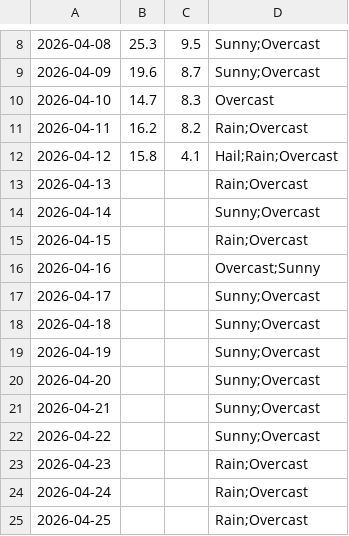
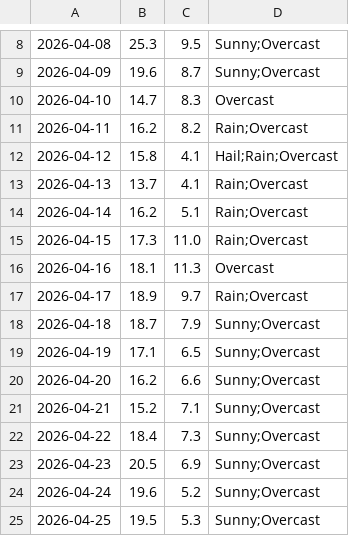
Before and after one commit to mlittlec/Home-Temps, a CSV file: data/weather/raw/2026/weather_daily_2026-4.csv, drawn as a sheet; only a part is shown, gaps mark what is left out; the diff covers the shown part only.

Commit message:
Add April 2026 weather data to the CSV file.

```diff
--- a/data/weather/raw/2026/weather_daily_2026-4.csv
+++ b/data/weather/raw/2026/weather_daily_2026-4.csv
@@ -12,14 +12,14 @@
 2026-04-12,15.8,4.1,"Hail;Rain;Overcast"
-2026-04-13,,,"Rain;Overcast"
-2026-04-14,,,"Sunny;Overcast"
-2026-04-15,,,"Rain;Overcast"
-2026-04-16,,,"Overcast;Sunny"
-2026-04-17,,,"Sunny;Overcast"
-2026-04-18,,,"Sunny;Overcast"
-2026-04-19,,,"Sunny;Overcast"
-2026-04-20,,,"Sunny;Overcast"
-2026-04-21,,,"Sunny;Overcast"
-2026-04-22,,,"Sunny;Overcast"
-2026-04-23,,,"Rain;Overcast"
-2026-04-24,,,"Rain;Overcast"
-2026-04-25,,,"Rain;Overcast"
+2026-04-13,13.7,4.1,"Rain;Overcast"
+2026-04-14,16.2,5.1,"Rain;Overcast"
+2026-04-15,17.3,11.0,"Rain;Overcast"
+2026-04-16,18.1,11.3,"Overcast"
+2026-04-17,18.9,9.7,"Rain;Overcast"
+2026-04-18,18.7,7.9,"Sunny;Overcast"
+2026-04-19,17.1,6.5,"Sunny;Overcast"
+2026-04-20,16.2,6.6,"Sunny;Overcast"
+2026-04-21,15.2,7.1,"Sunny;Overcast"
+2026-04-22,18.4,7.3,"Sunny;Overcast"
+2026-04-23,20.5,6.9,"Sunny;Overcast"
+2026-04-24,19.6,5.2,"Sunny;Overcast"
+2026-04-25,19.5,5.3,"Sunny;Overcast"
```
Also changed, not shown: 1 removed row and 13 edited cells elsewhere in this file.
